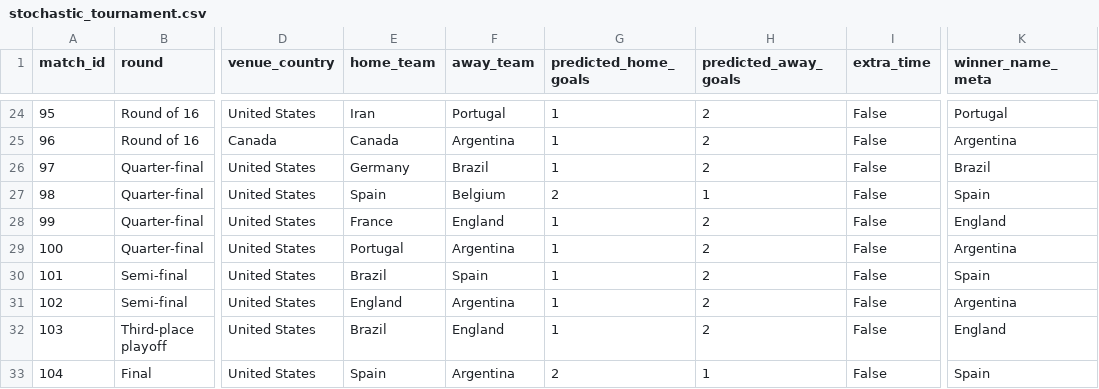
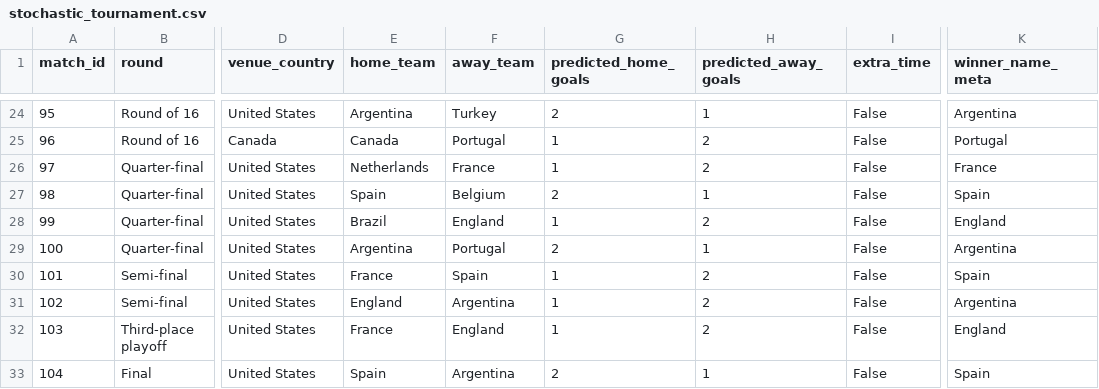
Before and after one commit to cptOats/fifa-world-cup-2026-predictor, a CSV file: docs/public/Ensemble_Blend_SLSQP/stochastic_tournament.csv, drawn as a sheet; only a part is shown, gaps mark what is left out; the diff covers the shown part only; the diff names each change by its address in the sheet, - before the commit and + after, or states it on an @@ line.

```diff
--- a/docs/public/Ensemble_Blend_SLSQP/stochastic_tournament.csv
+++ b/docs/public/Ensemble_Blend_SLSQP/stochastic_tournament.csv
-E24 (home_team): Iran
+E24 (home_team): Argentina
-F24 (away_team): Portugal
+F24 (away_team): Turkey
-G24 (predicted_home_goals): 1
+G24 (predicted_home_goals): 2
-H24 (predicted_away_goals): 2
+H24 (predicted_away_goals): 1
-K24 (winner_name_meta): Portugal
+K24 (winner_name_meta): Argentina
-F25 (away_team): Argentina
+F25 (away_team): Portugal
-K25 (winner_name_meta): Argentina
+K25 (winner_name_meta): Portugal
-E26 (home_team): Germany
+E26 (home_team): Netherlands
-F26 (away_team): Brazil
+F26 (away_team): France
-K26 (winner_name_meta): Brazil
+K26 (winner_name_meta): France
-E28 (home_team): France
+E28 (home_team): Brazil
-E29 (home_team): Portugal
+E29 (home_team): Argentina
-F29 (away_team): Argentina
+F29 (away_team): Portugal
-G29 (predicted_home_goals): 1
+G29 (predicted_home_goals): 2
-H29 (predicted_away_goals): 2
+H29 (predicted_away_goals): 1
-E30 (home_team): Brazil
+E30 (home_team): France
-E32 (home_team): Brazil
+E32 (home_team): France
```
Also changed, not shown: 60 edited cells elsewhere in this file, docs/public/Poisson_Dixon_Coles/stochastic_group_tables.csv, docs/public/XGBoost_Regressor/stochastic_group_tables.csv, 10 other files.
